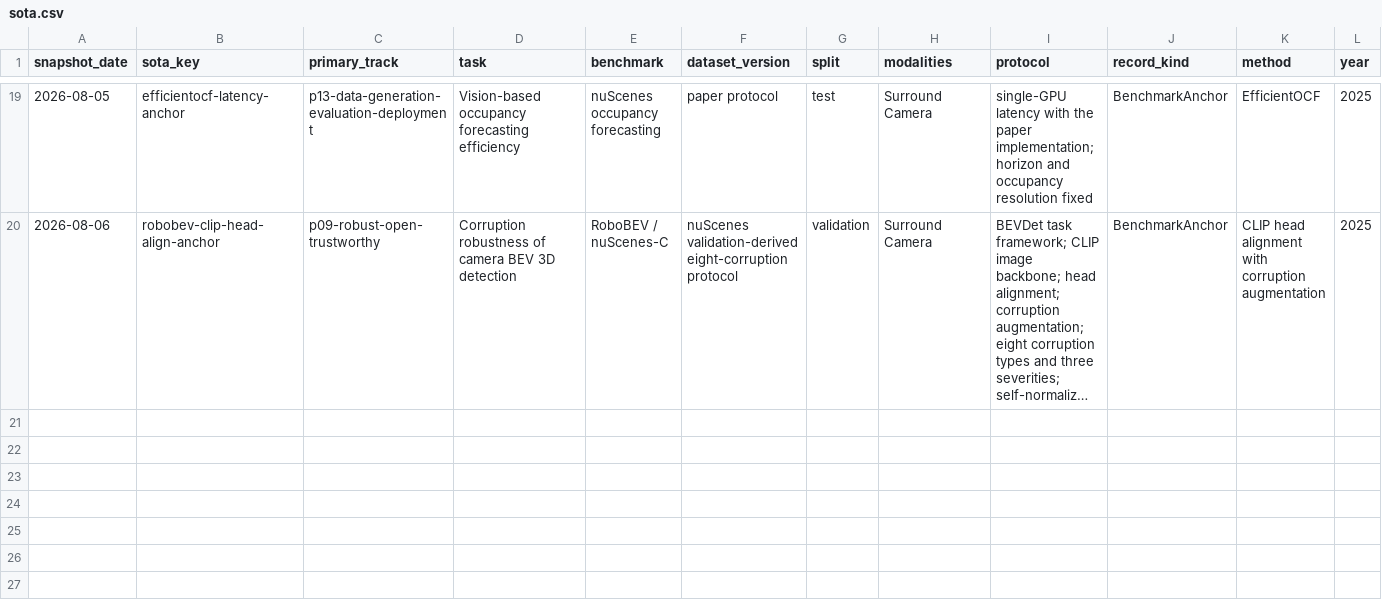
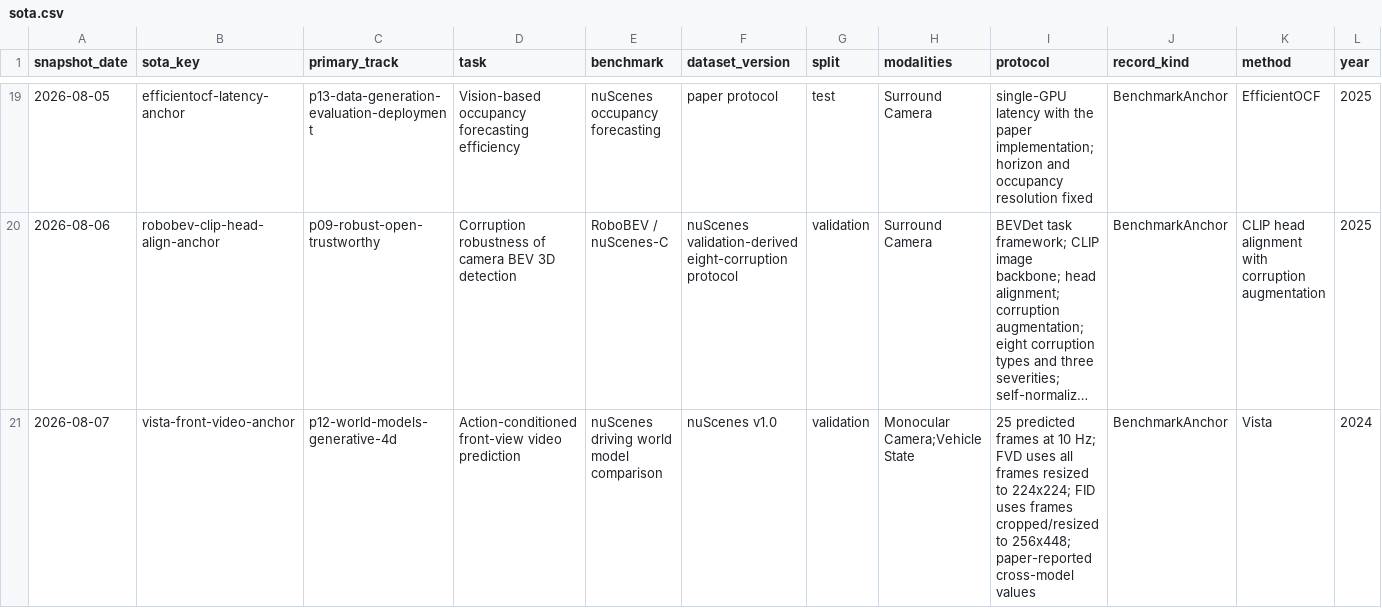
Before and after one commit to drxadqz/drive-perception-lab, a CSV file: index/sota.csv, drawn as a sheet; only a part is shown, gaps mark what is left out; long unchanged cells end in …; rows hold the shown columns only; the diff names each change by its address in the sheet, - before the commit and + after, or states it on an @@ line.

```diff
--- a/index/sota.csv
+++ b/index/sota.csv
+row 21: 2026-08-07 | vista-front-video-anchor | p12-world-models-generative-4d | Action-conditioned front-view video prediction | nuScenes driving world model comparison | nuScenes v1.0 | validation | Monocular Camera;Vehicle State | 25 predicted frames at 10 Hz; FVD uses all frames resized to 224x224; FID uses frames cropped/resized to 256x448; paper-reported cross-model values | BenchmarkAnchor | Vista | 2024
```
Also changed, not shown: index/papers.csv, index/taste.csv, 30 other files.
